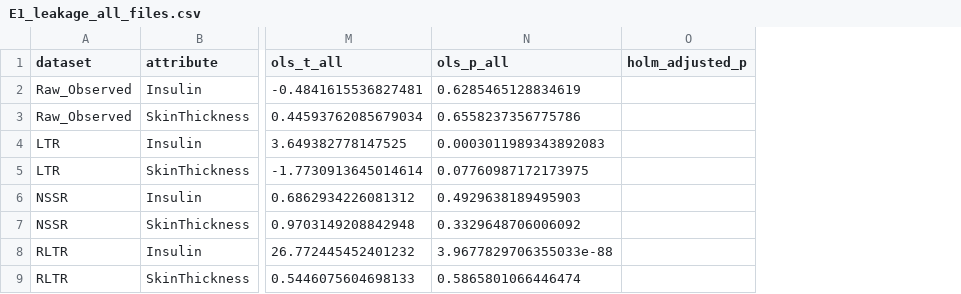
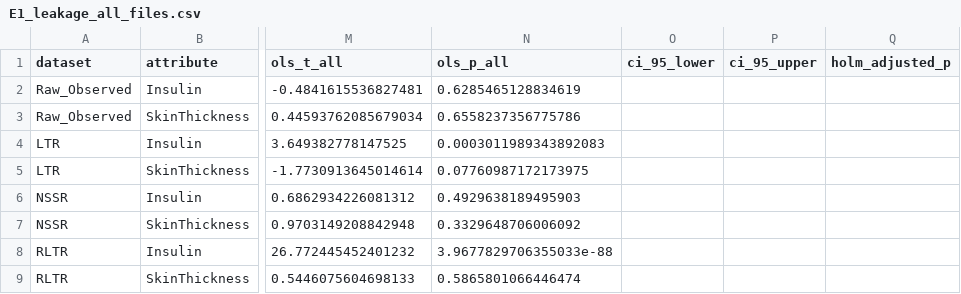
Before and after one commit to mitcheltastic/DiabeticAnalysis, a CSV file: v3/results/E1_leakage_all_files.csv, drawn as a sheet; only a part is shown, gaps mark what is left out; the diff names each change by its address in the sheet, - before the commit and + after, or states it on an @@ line.

Commit message:
Add Fisher z 95% CIs for partial correlations in E1 audit table

```diff
--- a/v3/results/E1_leakage_all_files.csv
+++ b/v3/results/E1_leakage_all_files.csv
+column O (ci_95_lower), empty
+column P (ci_95_upper), empty
```
Also changed, not shown: 1 other file.
